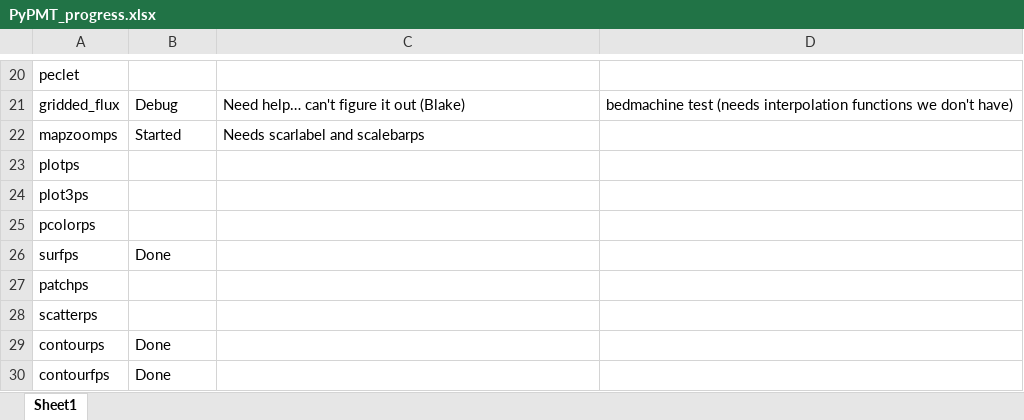
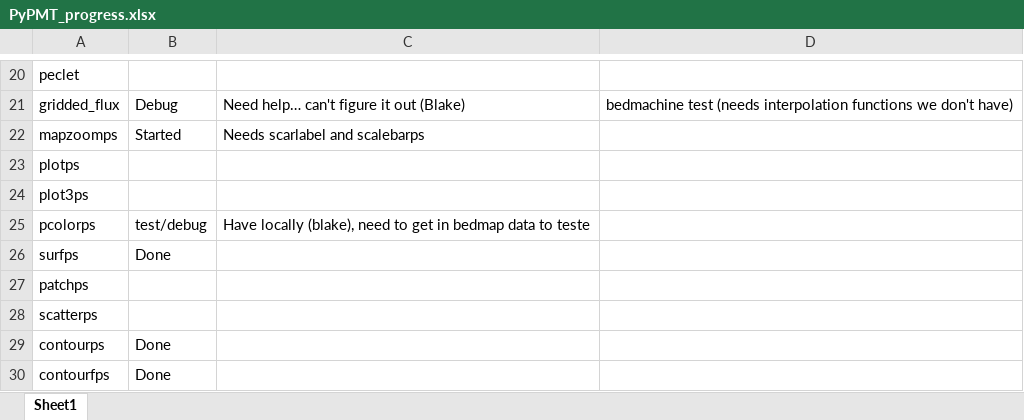
Before and after one commit to GatorGlaciology/PyPMT, an Excel workbook: PyPMT_progress.xlsx, sheet Sheet1, drawn as a sheet; only a part is shown, gaps mark what is left out; values as stored, in another font and other column widths than the file's, no borders; the diff names each change by its address in the sheet, - before the commit and + after, or states it on an @@ line.

Commit message:
Update PyPMT_progress.xlsx

```diff
--- a/PyPMT_progress.xlsx (sheet Sheet1)
+++ b/PyPMT_progress.xlsx (sheet Sheet1)
-B25: (empty)
+B25: test/debug
-C25: (empty)
+C25: Have locally (blake), need to get in bedmap data to teste
```
